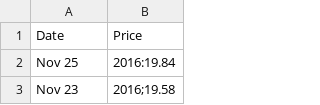
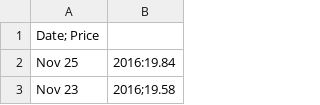
Before and after one commit to elahmo/dsfood, a CSV file: datasets/Sugar prices/daily_sugar_price_10_16.csv, drawn as a sheet; only a part is shown; removed rows and columns are numbered as before the commit, all else as after; the diff names each change by its address in the sheet, - before the commit and + after, or states it on an @@ line.

Commit message:
Unified the sugar prices datasets, all are comma delimited now, suitable for importing, people rejoice

```diff
--- a/datasets/Sugar prices/daily_sugar_price_10_16.csv
+++ b/datasets/Sugar prices/daily_sugar_price_10_16.csv
-row 1: Date | Price
+row 1: Date; Price
```
Also changed, not shown: datasets/Sugar prices/monthly_sugar_price_10_16.csv, datasets/Sugar prices/weekly_sugar_price_10_16.csv, 1 other file.
